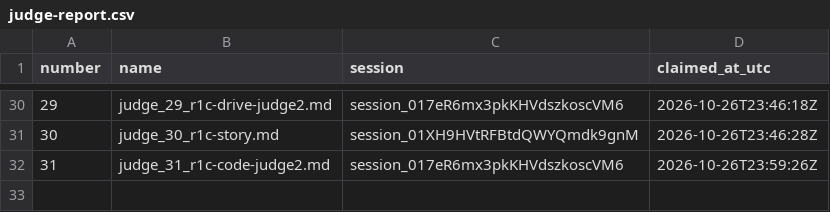
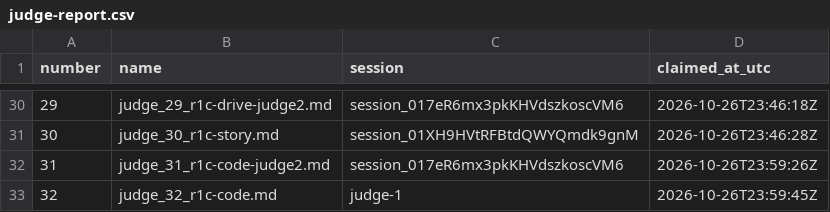
Before and after one commit to contactexepex/omenix-trading, a CSV file: numbers/judge-report.csv, drawn as a sheet; only a part is shown, gaps mark what is left out.

```diff
--- a/numbers/judge-report.csv
+++ b/numbers/judge-report.csv
@@ -32 +32,2 @@ number,name,session,claimed_at_utc
 31,judge_31_r1c-code-judge2.md,session_017eR6mx3pkKHVdszkoscVM6,2026-10-26T23:59:26Z
+32,judge_32_r1c-code.md,judge-1,2026-10-26T23:59:45Z
```
